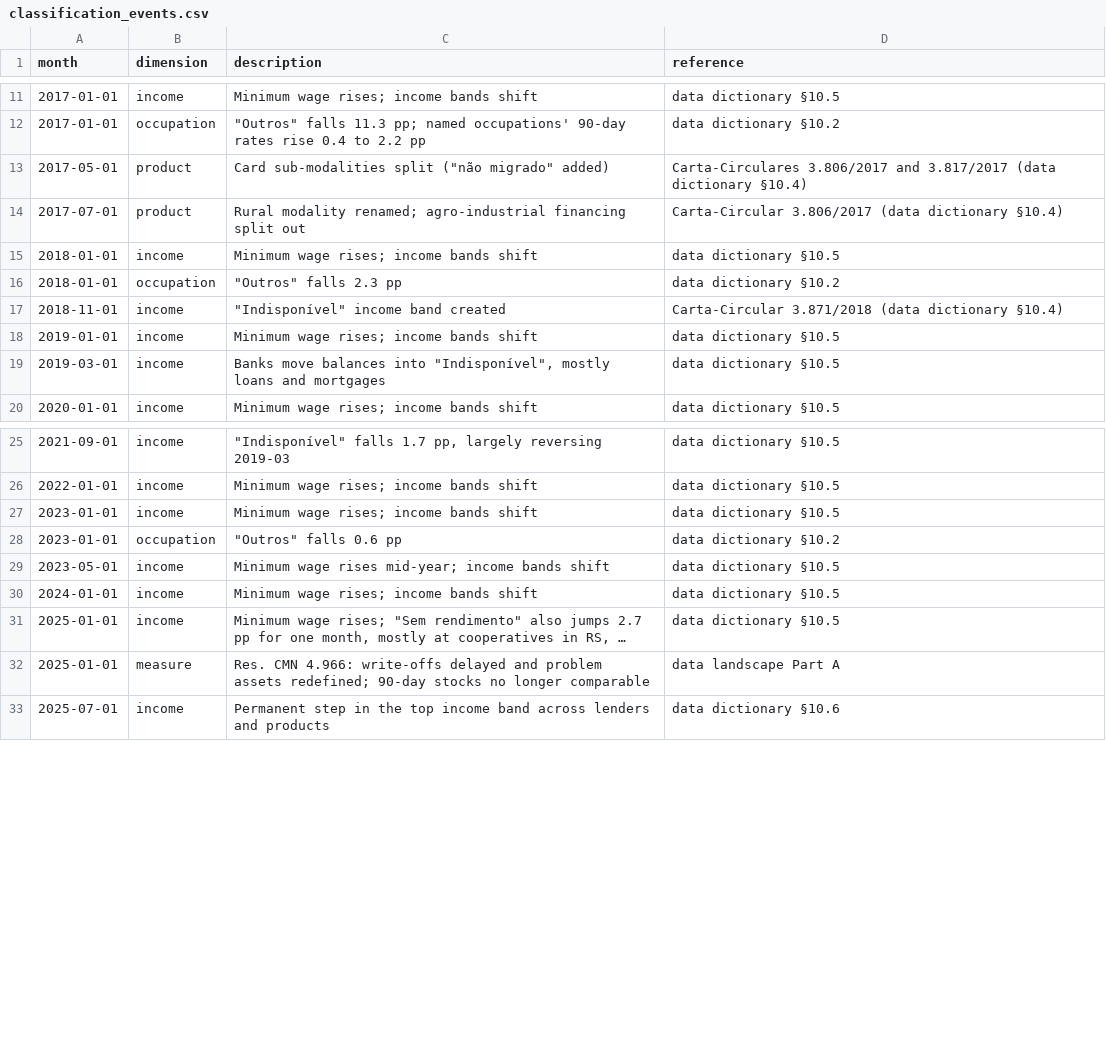
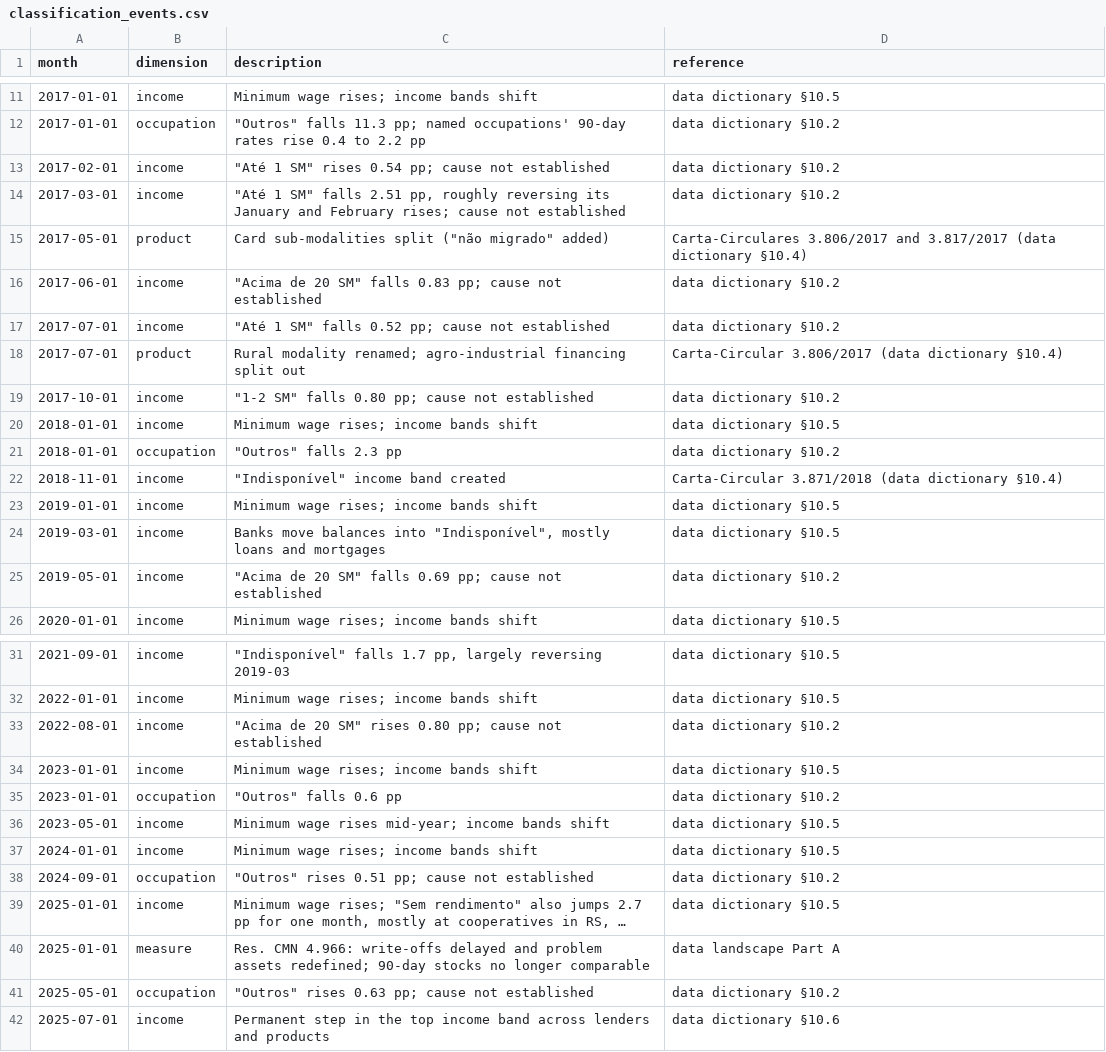
Before and after one commit to viniciusdoricio/brazil-consumer-credit-risk, a CSV file: seeds/classification_events.csv, drawn as a sheet; only a part is shown, gaps mark what is left out; long unchanged cells end in …; the diff names each change by its address in the sheet, - before the commit and + after, or states it on an @@ line.

Commit message:
Flag every weight jump, and record the ones with no known cause
The design treats any occupation or income band whose share of
household credit moves more than 0.5 pp in a month as reclassified, and
keeps the rule to catch revisions in later releases, but nothing applied
it. A model now lists every such jump against the events seed.

Run on the full history, it contradicts the design's claim that the
rule catches every known event: three minimum-wage resets move no band
that far. It also flags nine months since 2017 with no documented
cause, including a 2.51 pp fall in the lowest band in March 2017. Those
are now in the break register and the events seed, marked as
unexplained, so the flags downstream follow the rule. A test fails on
any jump that isn't recorded, for occupations from 2017 and income bands
from 2017 to 2024, the months each is used.

```diff
--- a/seeds/classification_events.csv
+++ b/seeds/classification_events.csv
+row 13: 2017-02-01 | income | "Até 1 SM" rises 0.54 pp; cause not established | data dictionary §10.2
+row 14: 2017-03-01 | income | "Até 1 SM" falls 2.51 pp, roughly reversing its January and February rises; cause not established | data dictionary §10.2
+row 16: 2017-06-01 | income | "Acima de 20 SM" falls 0.83 pp; cause not established | data dictionary §10.2
+row 17: 2017-07-01 | income | "Até 1 SM" falls 0.52 pp; cause not established | data dictionary §10.2
+row 19: 2017-10-01 | income | "1-2 SM" falls 0.80 pp; cause not established | data dictionary §10.2
+row 25: 2019-05-01 | income | "Acima de 20 SM" falls 0.69 pp; cause not established | data dictionary §10.2
+row 33: 2022-08-01 | income | "Acima de 20 SM" rises 0.80 pp; cause not established | data dictionary §10.2
+row 38: 2024-09-01 | occupation | "Outros" rises 0.51 pp; cause not established | data dictionary §10.2
+row 41: 2025-05-01 | occupation | "Outros" rises 0.63 pp; cause not established | data dictionary §10.2
```
Also changed, not shown: 8 other files.
